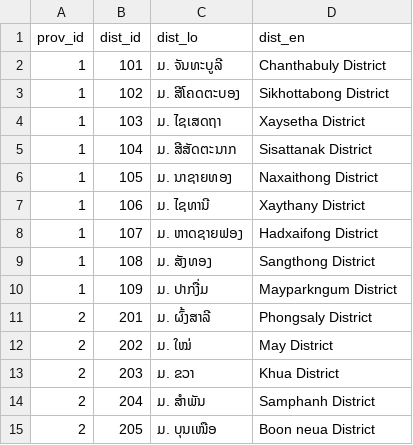
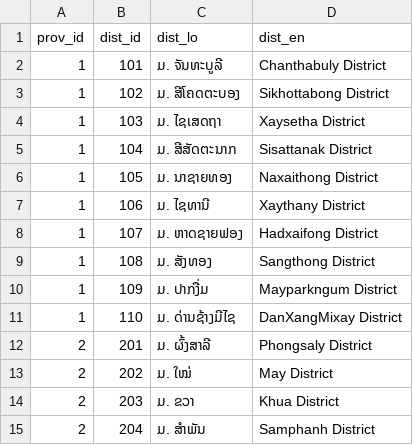
Before and after one commit to tibeemts/laos_province_district_village, a CSV file: districts.csv, drawn as a sheet; only a part is shown; the shorter side is filled out with more unchanged rows; the diff names each change by its address in the sheet, - before the commit and + after, or states it on an @@ line.

Commit message:
Update districts.csv
add DanXangMixay District

```diff
--- a/districts.csv
+++ b/districts.csv
+row 11: 1 | 110 | ມ. ດ່ານຊ້າງມີໄຊ | DanXangMixay District
```
